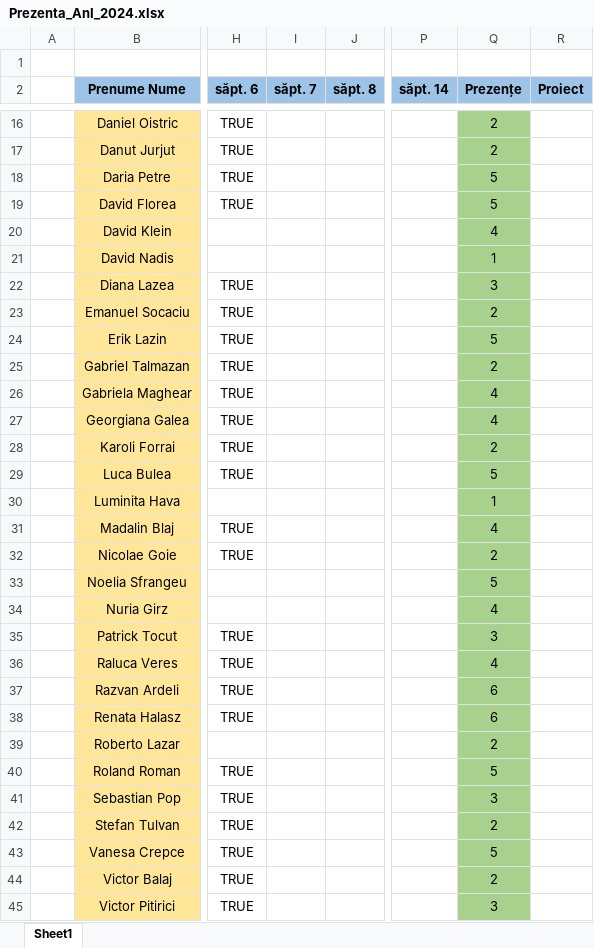
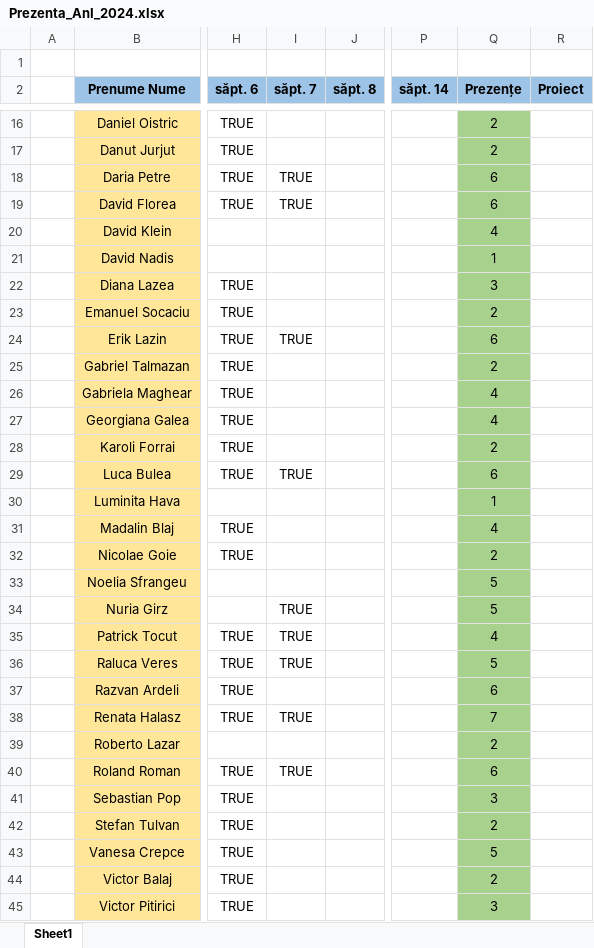
Before and after one commit to PelleRemus/Facultate_Promotia_2023_2026, an Excel workbook: AlgoritmiFundamentali/Prezenta_AnI_2024.xlsx, sheet Sheet1, drawn as a sheet; only a part is shown, gaps mark what is left out; values as stored, in another font and other column widths than the file's, no borders; conditional formats not drawn; the diff covers the shown part only; the diff names each change by its address in the sheet, - before the commit and + after, or states it on an @@ line.

```diff
--- a/AlgoritmiFundamentali/Prezenta_AnI_2024.xlsx (sheet Sheet1)
+++ b/AlgoritmiFundamentali/Prezenta_AnI_2024.xlsx (sheet Sheet1)
-I18:I19 (săpt. 7): (empty)
+I18:I19 (săpt. 7): TRUE
-Q18:Q19 (Prezențe): 5
+Q18:Q19 (Prezențe): 6
-I24 (săpt. 7): (empty)
+I24 (săpt. 7): TRUE
-Q24 (Prezențe): 5
+Q24 (Prezențe): 6
-I29 (săpt. 7): (empty)
+I29 (săpt. 7): TRUE
-Q29 (Prezențe): 5
+Q29 (Prezențe): 6
-I34:I36 (săpt. 7): (empty)
+I34:I36 (săpt. 7): TRUE
-Q34 (Prezențe): 4
+Q34 (Prezențe): 5
-Q35 (Prezențe): 3
+Q35 (Prezențe): 4
-Q36 (Prezențe): 4
+Q36 (Prezențe): 5
-I38 (săpt. 7): (empty)
+I38 (săpt. 7): TRUE
-Q38 (Prezențe): 6
+Q38 (Prezențe): 7
-I40 (săpt. 7): (empty)
+I40 (săpt. 7): TRUE
-Q40 (Prezențe): 5
+Q40 (Prezențe): 6
```
Also changed, not shown: 10 edited cells elsewhere in this sheet, 13 other files.
